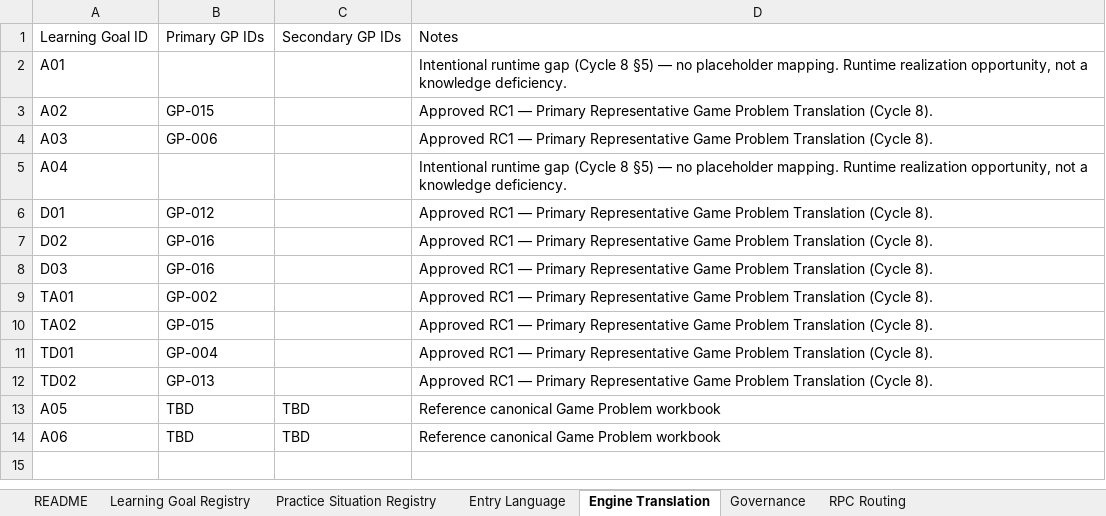
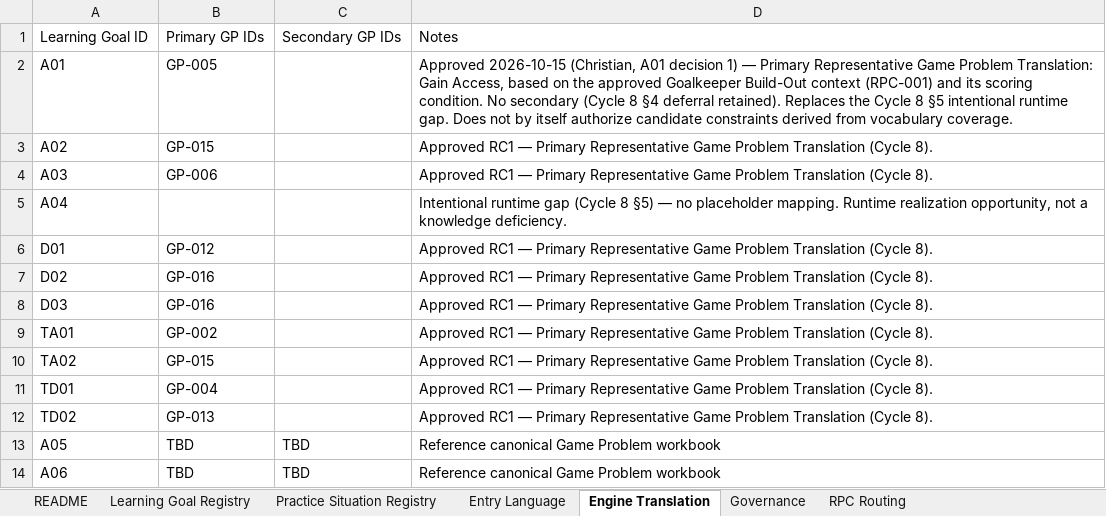
Before and after one commit to aicoachingsolutions/challenge-point, an Excel workbook: back/data/session-planning/session-planning-model.rc1.xlsx, sheet Engine Translation, drawn as a sheet; values as stored, in another font and other column widths than the file's, no borders; the diff names each change by its address in the sheet, - before the commit and + after, or states it on an @@ line.

```diff
--- a/back/data/session-planning/session-planning-model.rc1.xlsx (sheet Engine Translation)
+++ b/back/data/session-planning/session-planning-model.rc1.xlsx (sheet Engine Translation)
-B2: (empty)
+B2: GP-005
-D2: Intentional runtime gap (Cycle 8 §5) — no placeholder mapping. Runtime realization opportunity, not a knowledge deficiency.
+D2: Approved 2026-10-15 (Christian, A01 decision 1) — Primary Representative Game Problem Translation: Gain Access, based on the approved Goalkeeper Build-Out context (RPC-001) and its scoring condition. No secondary (Cycle 8 §4 deferral retained). Replaces the Cycle 8 §5 intentional runtime gap. Does not by itself authorize candidate constraints derived from vocabulary coverage.
```
Also changed, not shown: 33 other files.
